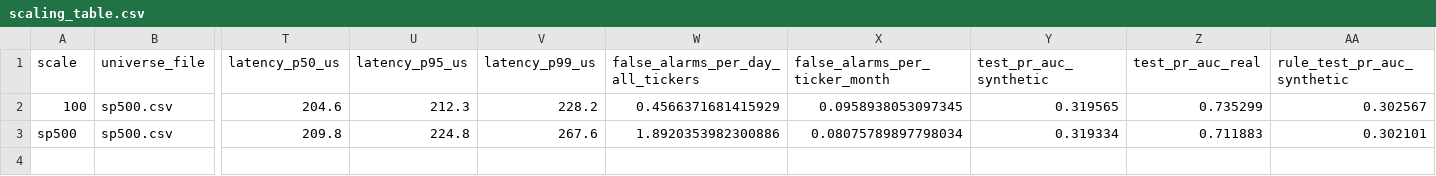
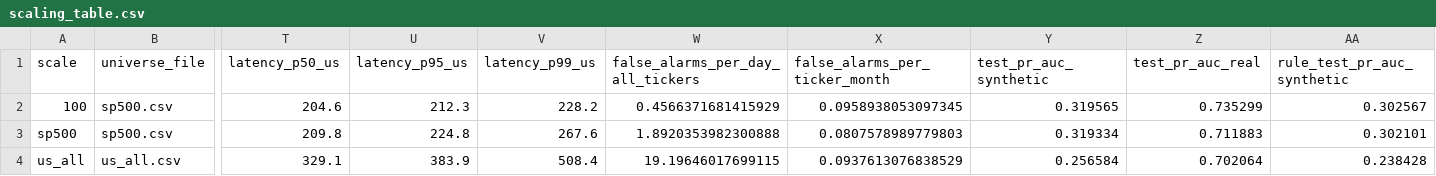
Before and after one commit to mehwishahmed/realtime-financial-anomaly-detection, a CSV file: results/scaling/scaling_table.csv, drawn as a sheet; only a part is shown, gaps mark what is left out; rows hold the shown columns only; the diff names each change by its address in the sheet, - before the commit and + after, or states it on an @@ line.

```diff
--- a/results/scaling/scaling_table.csv
+++ b/results/scaling/scaling_table.csv
-W3 (false_alarms_per_day_all_tickers): 1.8920353982300886
+W3 (false_alarms_per_day_all_tickers): 1.8920353982300888
-X3 (false_alarms_per_ticker_month): 0.08075789897798034
+X3 (false_alarms_per_ticker_month): 0.0807578989779803
+row 4: us_all | us_all.csv | 329.1 | 383.9 | 508.4 | 19.19646017699115 | 0.0937613076838529 | 0.256584 | 0.702064 | 0.238428
```
Also changed, not shown: 24 other files.
